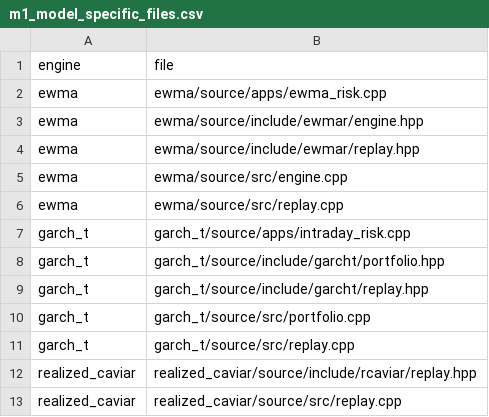
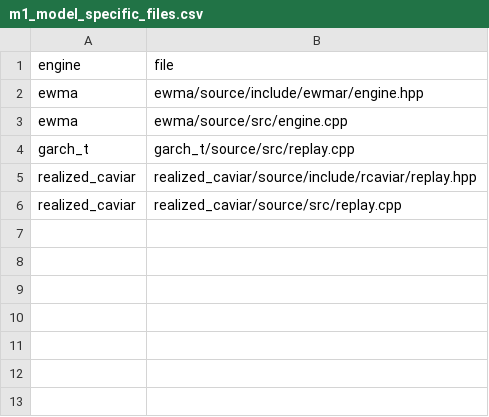
Before and after one commit to gustavoscardino/intraday-risk-engine, a CSV file: atam/results/modifiability/m1_model_specific_files.csv, drawn as a sheet; the diff names each change by its address in the sheet, - before the commit and + after, or states it on an @@ line.

```diff
--- a/atam/results/modifiability/m1_model_specific_files.csv
+++ b/atam/results/modifiability/m1_model_specific_files.csv
-row 2: ewma | ewma/source/apps/ewma_risk.cpp
-row 4: ewma | ewma/source/include/ewmar/replay.hpp
-row 6: ewma | ewma/source/src/replay.cpp
-row 7: garch_t | garch_t/source/apps/intraday_risk.cpp
-row 8: garch_t | garch_t/source/include/garcht/portfolio.hpp
-row 9: garch_t | garch_t/source/include/garcht/replay.hpp
-row 10: garch_t | garch_t/source/src/portfolio.cpp
```
Also changed, not shown: atam/results/faults/by_scenario.csv, atam/results/faults/measurements.csv, 47 other files.
